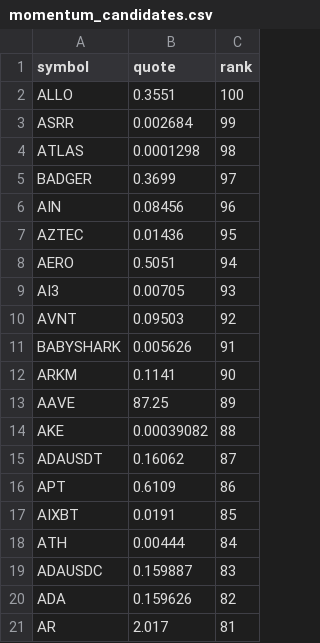
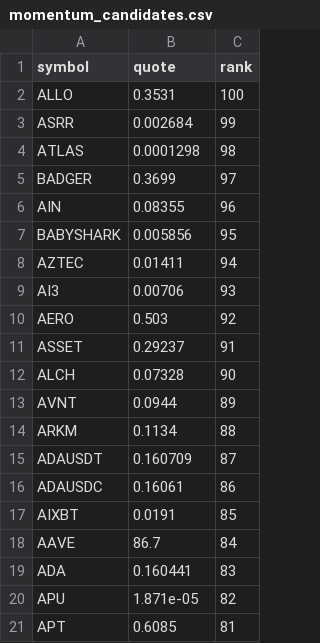
Before and after one commit to drflinn1/stock-analyzer-app, a CSV file: .state/momentum_candidates.csv, drawn as a sheet.

Commit message:
Update momentum_candidates.csv [7073]

```diff
--- a/.state/momentum_candidates.csv
+++ b/.state/momentum_candidates.csv
@@ -1,3 +1,3 @@
 symbol,quote,rank
-ALLO,0.3551,100
+ALLO,0.3531,100
 ASRR,0.002684,99
@@ -5,17 +5,17 @@ ATLAS,0.0001298,98
 BADGER,0.3699,97
-AIN,0.08456,96
-AZTEC,0.01436,95
-AERO,0.5051,94
-AI3,0.00705,93
-AVNT,0.09503,92
-BABYSHARK,0.005626,91
-ARKM,0.1141,90
-AAVE,87.25,89
-AKE,0.00039082,88
-ADAUSDT,0.16062,87
-APT,0.6109,86
+AIN,0.08355,96
+BABYSHARK,0.005856,95
+AZTEC,0.01411,94
+AI3,0.00706,93
+AERO,0.503,92
+ASSET,0.29237,91
+ALCH,0.07328,90
+AVNT,0.0944,89
+ARKM,0.1134,88
+ADAUSDT,0.160709,87
+ADAUSDC,0.16061,86
 AIXBT,0.0191,85
-ATH,0.00444,84
-ADAUSDC,0.159887,83
-ADA,0.159626,82
-AR,2.017,81
+AAVE,86.7,84
+ADA,0.160441,83
+APU,1.871e-05,82
+APT,0.6085,81
```
Also changed, not shown: 1 other file.
